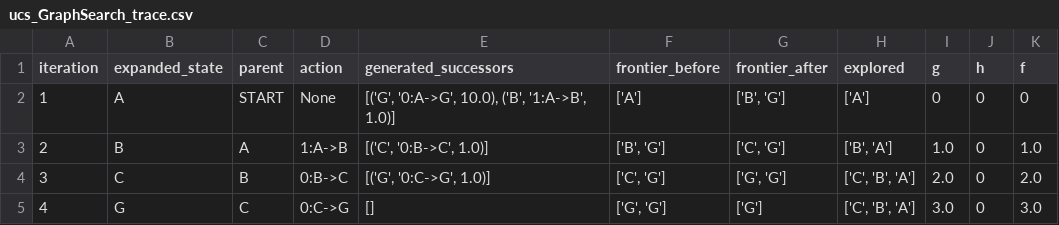
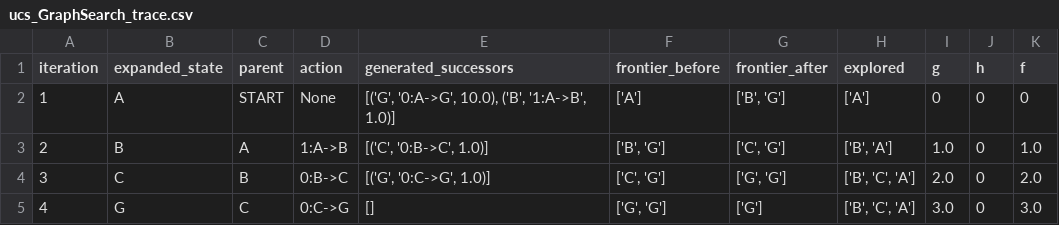
Before and after one commit to m-hamza-atif/i243160_i243159_i243161_AI_Assignment1, a CSV file: evidence/ucs_GraphSearch_trace.csv, drawn as a sheet.

```diff
--- a/evidence/ucs_GraphSearch_trace.csv
+++ b/evidence/ucs_GraphSearch_trace.csv
@@ -3,3 +3,3 @@ iteration,expanded_state,parent,action,generated_successors,frontier_before,fron
 2,B,A,1:A->B,"[('C', '0:B->C', 1.0)]","['B', 'G']","['C', 'G']","['B', 'A']",1.0,0,1.0
-3,C,B,0:B->C,"[('G', '0:C->G', 1.0)]","['C', 'G']","['G', 'G']","['C', 'B', 'A']",2.0,0,2.0
-4,G,C,0:C->G,[],"['G', 'G']",['G'],"['C', 'B', 'A']",3.0,0,3.0
+3,C,B,0:B->C,"[('G', '0:C->G', 1.0)]","['C', 'G']","['G', 'G']","['B', 'C', 'A']",2.0,0,2.0
+4,G,C,0:C->G,[],"['G', 'G']",['G'],"['B', 'C', 'A']",3.0,0,3.0
```
Also changed, not shown: evidence/astar_GraphSearch_trace.csv, evidence/bfs_GraphSearch_trace.csv, 13 other files.
